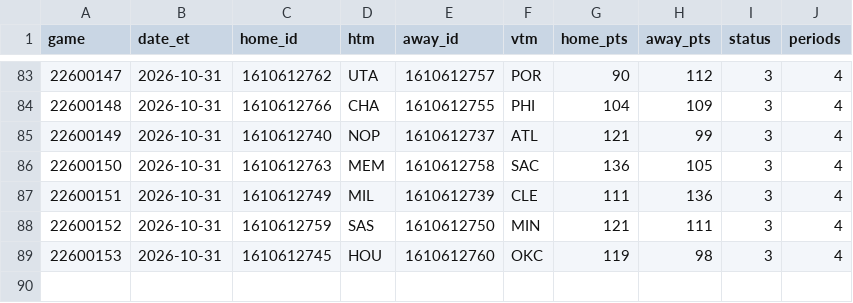
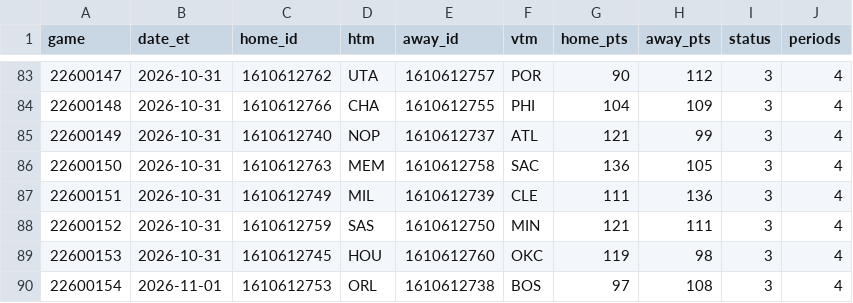
Before and after one commit to jvector26/JIMBO, a CSV file: live/2026/games_meta.csv, drawn as a sheet; only a part is shown, gaps mark what is left out.

```diff
--- a/live/2026/games_meta.csv
+++ b/live/2026/games_meta.csv
@@ -89 +89,2 @@ game,date_et,home_id,htm,away_id,vtm,home_pts,away_pts,status,periods
 22600153,2026-10-31,1610612745,HOU,1610612760,OKC,119,98,3,4
+22600154,2026-11-01,1610612753,ORL,1610612738,BOS,97,108,3,4
```
Also changed, not shown: live/2026/injuries.csv, live/2026/pregame.csv, 9 other files.
